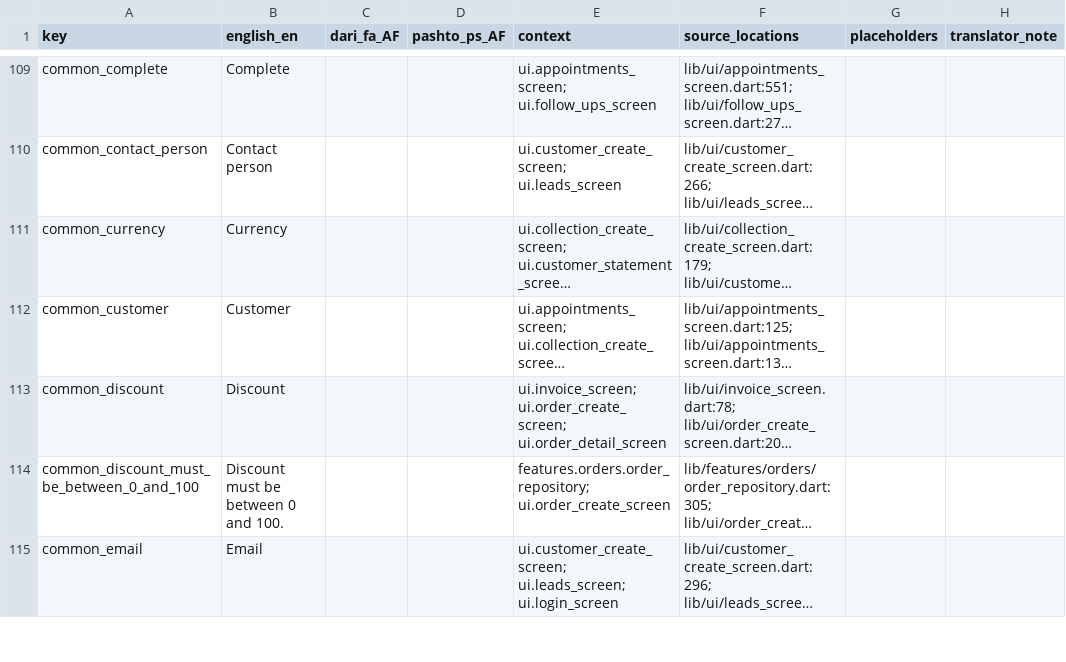
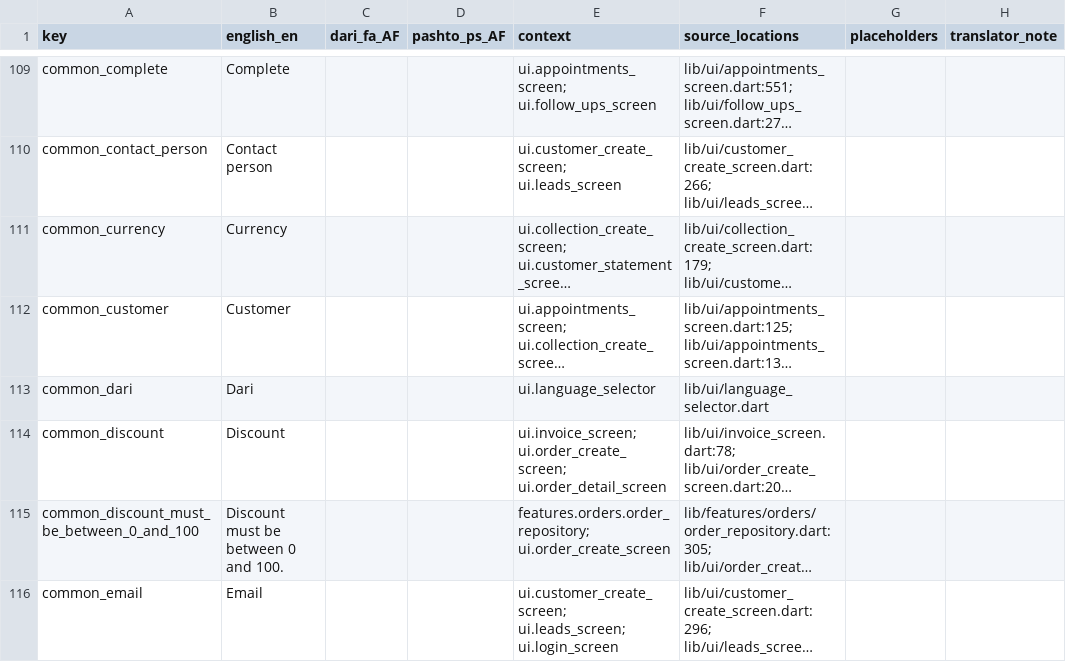
Before and after one commit to Haider-Shakoori/field-sales-mobile, a CSV file: translations/fieldpulse_mobile_translation_template.csv, drawn as a sheet; only a part is shown, gaps mark what is left out; long unchanged cells end in …; the diff covers the shown part only; the diff names each change by its address in the sheet, - before the commit and + after, or states it on an @@ line.

Commit message:
chore: finalize multilingual translation template

```diff
--- a/translations/fieldpulse_mobile_translation_template.csv
+++ b/translations/fieldpulse_mobile_translation_template.csv
+row 113: common_dari | Dari |  |  | ui.language_selector | lib/ui/language_selector.dart
```
Also changed, not shown: 3 added rows and 4 removed rows elsewhere in this file.
